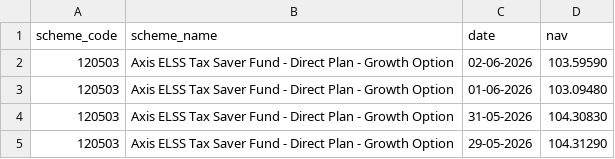
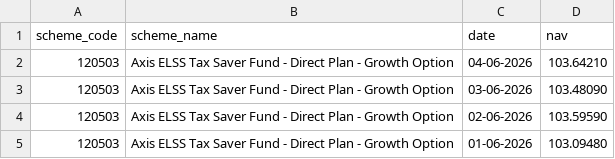
Before and after one commit to Shashankshekhar13/bluestock-mf-capstone, a CSV file: data/raw/120503_raw.csv, drawn as a sheet; only a part is shown; the shorter side is filled out with more unchanged rows.

```diff
--- a/data/raw/120503_raw.csv
+++ b/data/raw/120503_raw.csv
@@ -1,2 +1,4 @@
 scheme_code,scheme_name,date,nav
+120503,Axis ELSS Tax Saver Fund - Direct Plan - Growth Option,04-06-2026,103.64210
+120503,Axis ELSS Tax Saver Fund - Direct Plan - Growth Option,03-06-2026,103.48090
 120503,Axis ELSS Tax Saver Fund - Direct Plan - Growth Option,02-06-2026,103.59590
```
Also changed, not shown: data/raw/118632_raw.csv, data/raw/119092_raw.csv, 11 other files.
